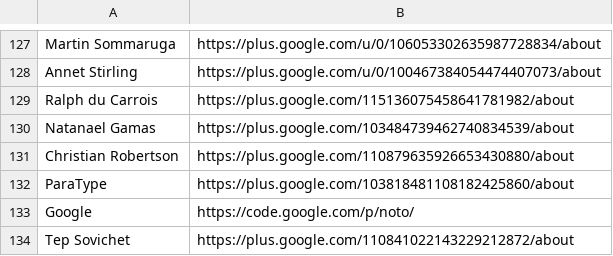
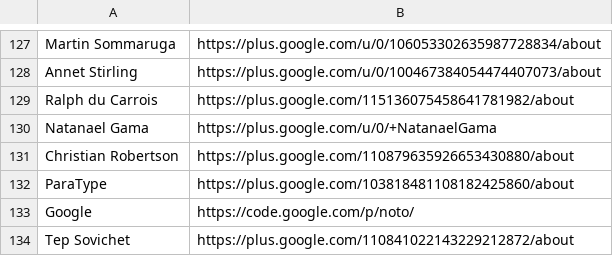
Before and after one commit to StudioCreate/googlefontdirectory-hg, a CSV file: designers/profiles.csv, drawn as a sheet; only a part is shown, gaps mark what is left out.

Commit message:
Adding Natanael Gama

```diff
--- a/designers/profiles.csv
+++ b/designers/profiles.csv
@@ -129,3 +129,3 @@ Annet Stirling,https://plus.google.com/u/0/100467384054474407073/about
 Ralph du Carrois,https://plus.google.com/115136075458641781982/about
-Natanael Gamas,https://plus.google.com/103484739462740834539/about
+Natanael Gama,https://plus.google.com/u/0/+NatanaelGama
 Christian Robertson,https://plus.google.com/110879635926653430880/about
```
